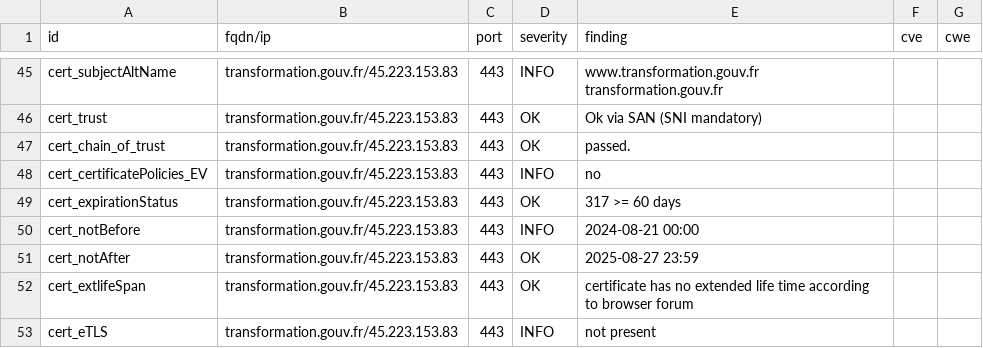
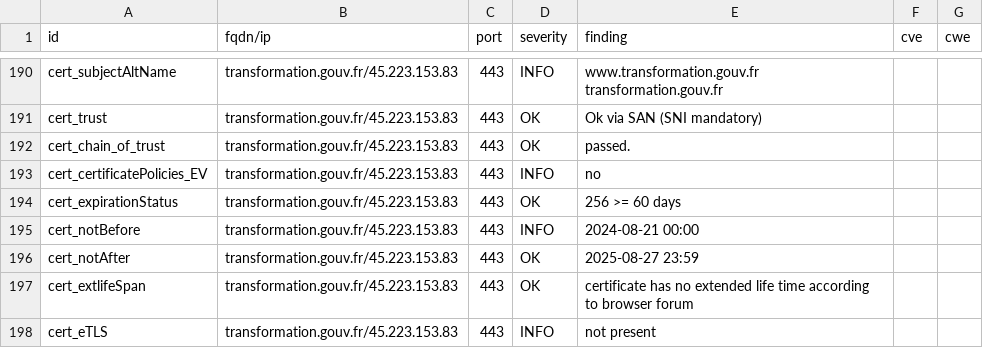
Before and after one commit to GKO-org/dashlordPrd10, a CSV file: results/aHR0cHM6Ly90cmFuc2Zvcm1hdGlvbi5nb3V2LmZy/testssl.csv, drawn as a sheet; only a part is shown, gaps mark what is left out; the diff covers the shown part only.

```diff
--- a/results/aHR0cHM6Ly90cmFuc2Zvcm1hdGlvbi5nb3V2LmZy/testssl.csv
+++ b/results/aHR0cHM6Ly90cmFuc2Zvcm1hdGlvbi5nb3V2LmZy/testssl.csv
@@ -48,3 +193,3 @@
 "cert_certificatePolicies_EV","transformation.gouv.fr/45.223.153.83","443","INFO","no","",""
-"cert_expirationStatus","transformation.gouv.fr/45.223.153.83","443","OK","317 >= 60 days","",""
+"cert_expirationStatus","transformation.gouv.fr/45.223.153.83","443","OK","256 >= 60 days","",""
 "cert_notBefore","transformation.gouv.fr/45.223.153.83","443","INFO","2024-08-21 00:00","",""
```
Also changed, not shown: 1 added row, 1 removed row and 144 moved rows elsewhere in this file, 10 other files.
